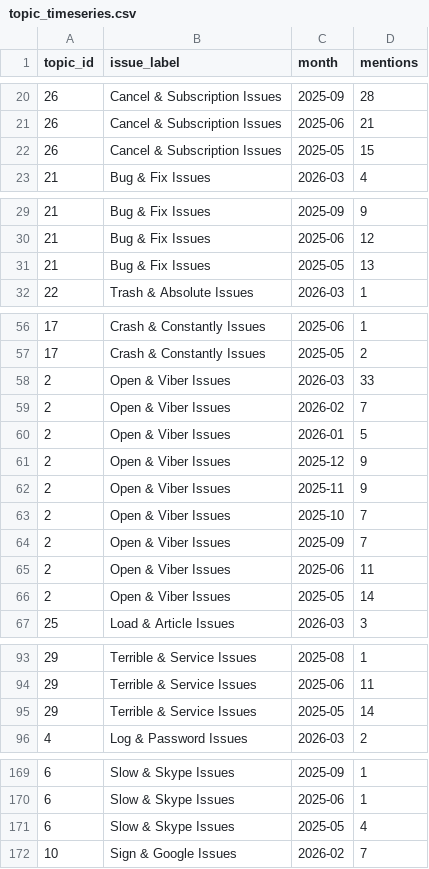
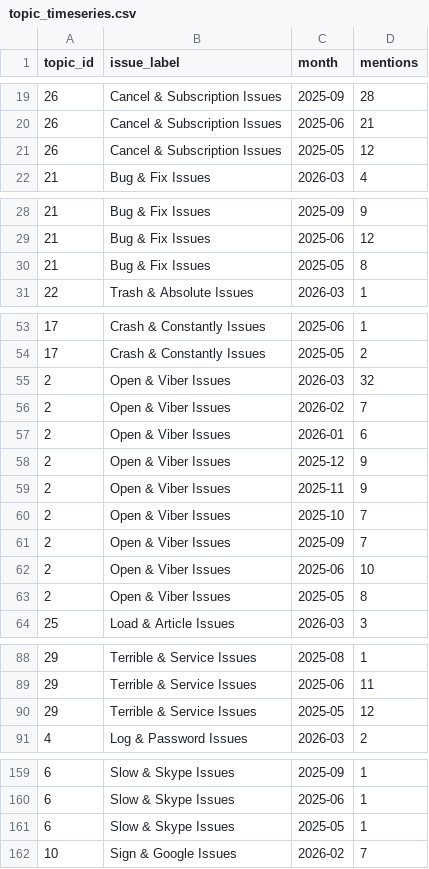
Before and after one commit to subh-ghosh/signalshift-product-intelligence-platform, a CSV file: backend/data/processed/topic_timeseries.csv, drawn as a sheet; only a part is shown, gaps mark what is left out; the diff covers the shown part only.

```diff
--- a/backend/data/processed/topic_timeseries.csv
+++ b/backend/data/processed/topic_timeseries.csv
@@ -21,3 +20,3 @@ topic_id,issue_label,month,mentions
 26,Cancel & Subscription Issues,2025-06,21
-26,Cancel & Subscription Issues,2025-05,15
+26,Cancel & Subscription Issues,2025-05,12
 21,Bug & Fix Issues,2026-03,4
@@ -30,3 +29,3 @@ topic_id,issue_label,month,mentions
 21,Bug & Fix Issues,2025-06,12
-21,Bug & Fix Issues,2025-05,13
+21,Bug & Fix Issues,2025-05,8
 22,Trash & Absolute Issues,2026-03,1
@@ -57,5 +54,5 @@ topic_id,issue_label,month,mentions
 17,Crash & Constantly Issues,2025-05,2
-2,Open & Viber Issues,2026-03,33
+2,Open & Viber Issues,2026-03,32
 2,Open & Viber Issues,2026-02,7
-2,Open & Viber Issues,2026-01,5
+2,Open & Viber Issues,2026-01,6
 2,Open & Viber Issues,2025-12,9
@@ -64,4 +61,4 @@ topic_id,issue_label,month,mentions
 2,Open & Viber Issues,2025-09,7
-2,Open & Viber Issues,2025-06,11
-2,Open & Viber Issues,2025-05,14
+2,Open & Viber Issues,2025-06,10
+2,Open & Viber Issues,2025-05,8
 25,Load & Article Issues,2026-03,3
@@ -94,3 +89,3 @@ topic_id,issue_label,month,mentions
 29,Terrible & Service Issues,2025-06,11
-29,Terrible & Service Issues,2025-05,14
+29,Terrible & Service Issues,2025-05,12
 4,Log & Password Issues,2026-03,2
@@ -170,3 +160,3 @@ topic_id,issue_label,month,mentions
 6,Slow & Skype Issues,2025-06,1
-6,Slow & Skype Issues,2025-05,4
+6,Slow & Skype Issues,2025-05,1
 10,Sign & Google Issues,2026-02,7
```
Also changed, not shown: 1 added row, 15 removed rows and 26 edited cells elsewhere in this file, backend/data/processed/topic_analysis.csv, 10 other files.
